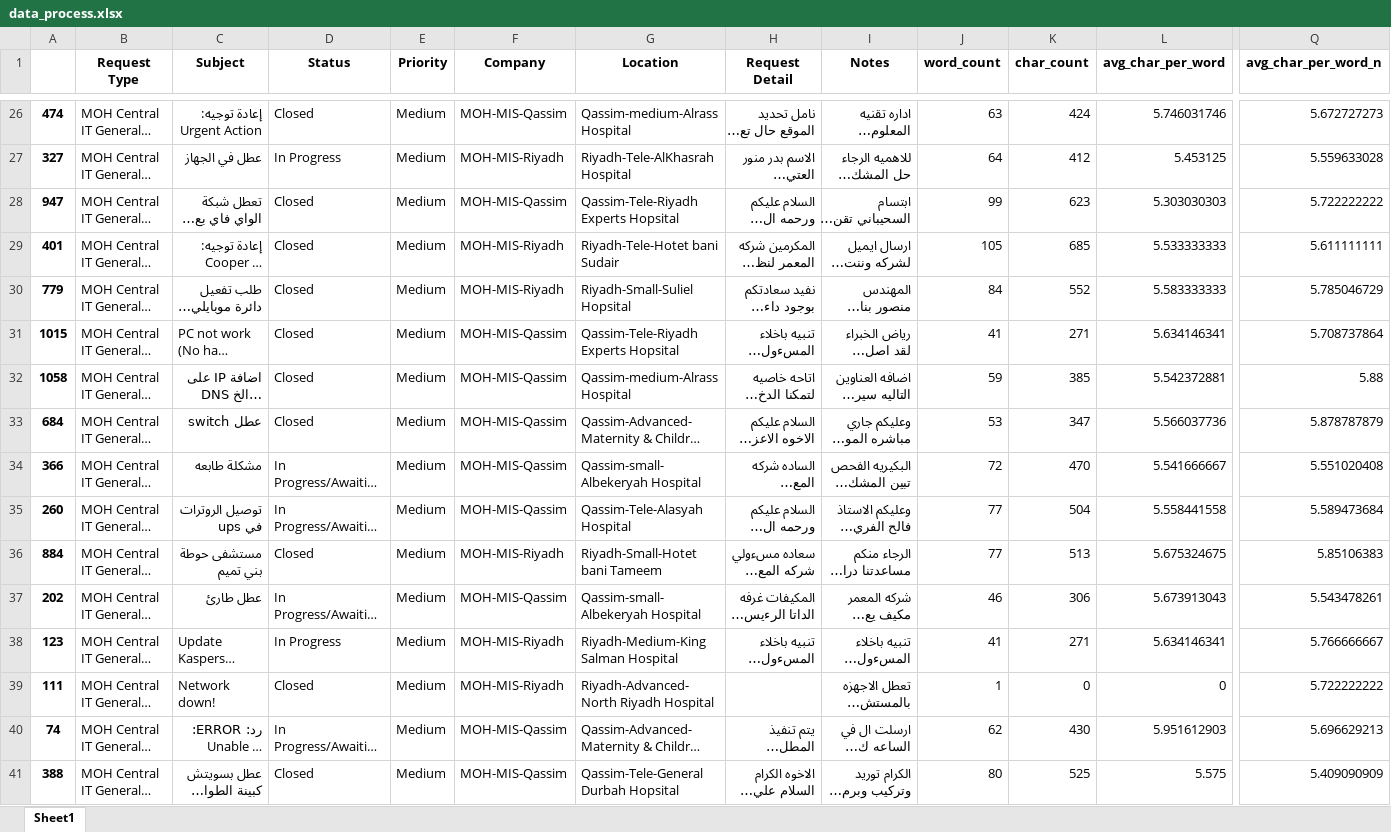
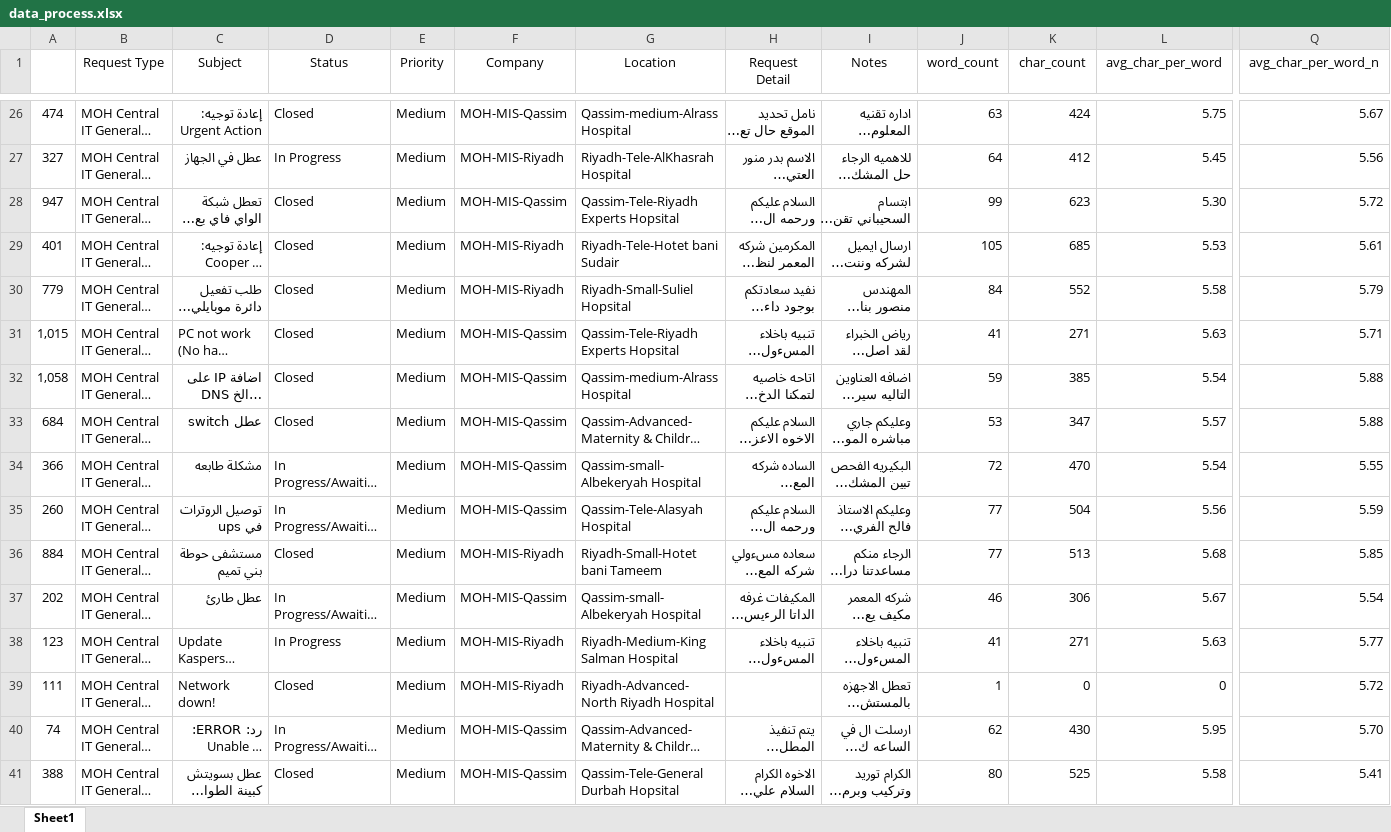
Before and after one commit to Ahmed-El-Zainy/machine-ticket-classifier, an Excel workbook: data/data_process.xlsx, sheet Sheet1, drawn as a sheet; only a part is shown, gaps mark what is left out; long unchanged cells end in …; values as stored, in another font and other column widths than the file's, no borders; the diff covers the shown part only; the diff names each change by its address in the sheet, - before the commit and + after, or states it on an @@ line.

```diff
--- a/data/data_process.xlsx (sheet Sheet1)
+++ b/data/data_process.xlsx (sheet Sheet1)
-B1:Q1 bold: on
+B1:Q1 bold: off
-A26:A41 bold: on
+A26:A41 bold: off
-L26 (avg_char_per_word): 5.746031746
+L26 (avg_char_per_word): 5.75
-Q26 (avg_char_per_word_n): 5.672727273
+Q26 (avg_char_per_word_n): 5.67
-L27 (avg_char_per_word): 5.453125
+L27 (avg_char_per_word): 5.45
-Q27 (avg_char_per_word_n): 5.559633028
+Q27 (avg_char_per_word_n): 5.56
-L28 (avg_char_per_word): 5.303030303
+L28 (avg_char_per_word): 5.30
-Q28 (avg_char_per_word_n): 5.722222222
+Q28 (avg_char_per_word_n): 5.72
-L29 (avg_char_per_word): 5.533333333
+L29 (avg_char_per_word): 5.53
-Q29 (avg_char_per_word_n): 5.611111111
+Q29 (avg_char_per_word_n): 5.61
-L30 (avg_char_per_word): 5.583333333
+L30 (avg_char_per_word): 5.58
-Q30 (avg_char_per_word_n): 5.785046729
+Q30 (avg_char_per_word_n): 5.79
-A31: 1015
+A31: 1,015
-L31 (avg_char_per_word): 5.634146341
+L31 (avg_char_per_word): 5.63
-Q31 (avg_char_per_word_n): 5.708737864
+Q31 (avg_char_per_word_n): 5.71
-A32: 1058
+A32: 1,058
-L32 (avg_char_per_word): 5.542372881
+L32 (avg_char_per_word): 5.54
-L33 (avg_char_per_word): 5.566037736
+L33 (avg_char_per_word): 5.57
-Q33 (avg_char_per_word_n): 5.878787879
+Q33 (avg_char_per_word_n): 5.88
-L34 (avg_char_per_word): 5.541666667
+L34 (avg_char_per_word): 5.54
-Q34 (avg_char_per_word_n): 5.551020408
+Q34 (avg_char_per_word_n): 5.55
-L35 (avg_char_per_word): 5.558441558
+L35 (avg_char_per_word): 5.56
-Q35 (avg_char_per_word_n): 5.589473684
+Q35 (avg_char_per_word_n): 5.59
-L36 (avg_char_per_word): 5.675324675
+L36 (avg_char_per_word): 5.68
-Q36 (avg_char_per_word_n): 5.85106383
+Q36 (avg_char_per_word_n): 5.85
-L37 (avg_char_per_word): 5.673913043
+L37 (avg_char_per_word): 5.67
-Q37 (avg_char_per_word_n): 5.543478261
+Q37 (avg_char_per_word_n): 5.54
-L38 (avg_char_per_word): 5.634146341
+L38 (avg_char_per_word): 5.63
-Q38 (avg_char_per_word_n): 5.766666667
+Q38 (avg_char_per_word_n): 5.77
-Q39 (avg_char_per_word_n): 5.722222222
+Q39 (avg_char_per_word_n): 5.72
-L40 (avg_char_per_word): 5.951612903
+L40 (avg_char_per_word): 5.95
-Q40 (avg_char_per_word_n): 5.696629213
+Q40 (avg_char_per_word_n): 5.70
-L41 (avg_char_per_word): 5.575
+L41 (avg_char_per_word): 5.58
-Q41 (avg_char_per_word_n): 5.409090909
+Q41 (avg_char_per_word_n): 5.41
```
Also changed, not shown: 1262 edited cells and cell formats elsewhere in this sheet, data/Book1.xlsx, data/data_uniqe_ticket.xlsx, 2 other files.
